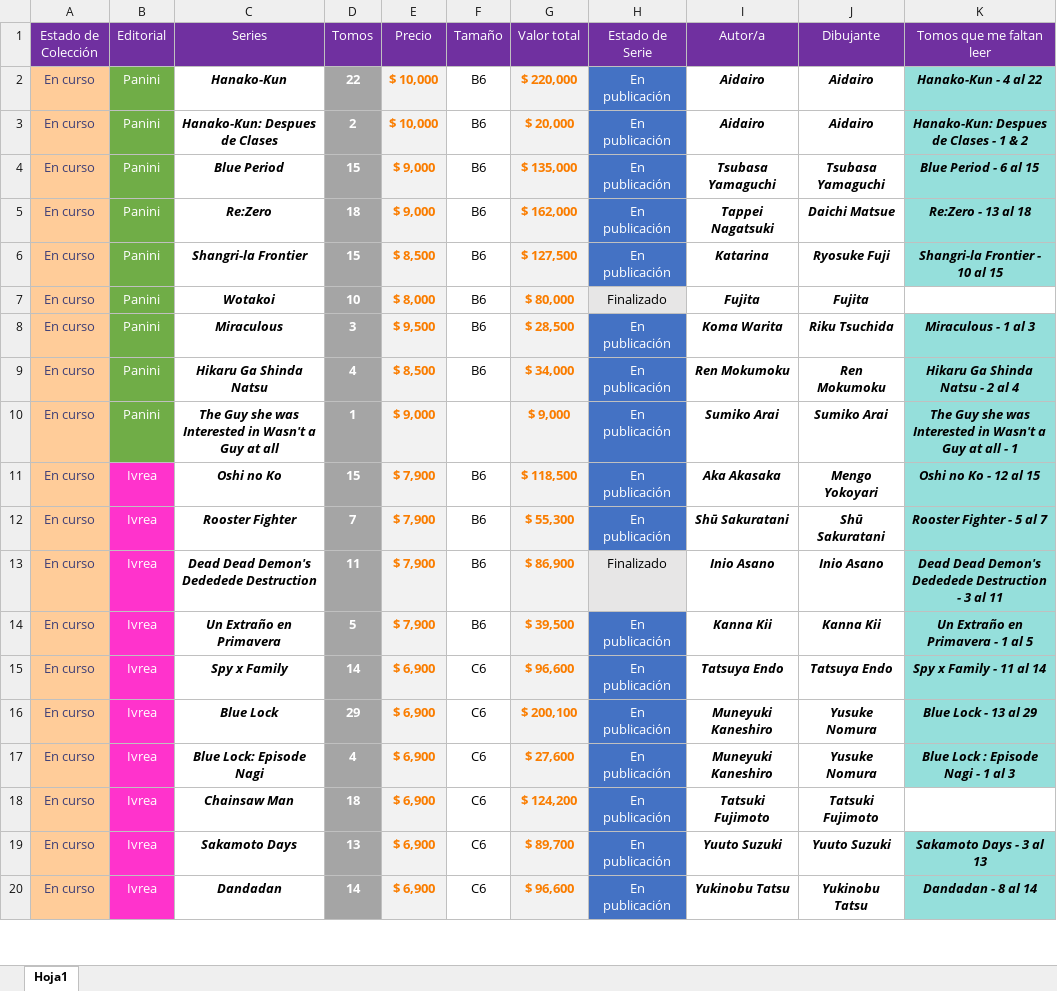
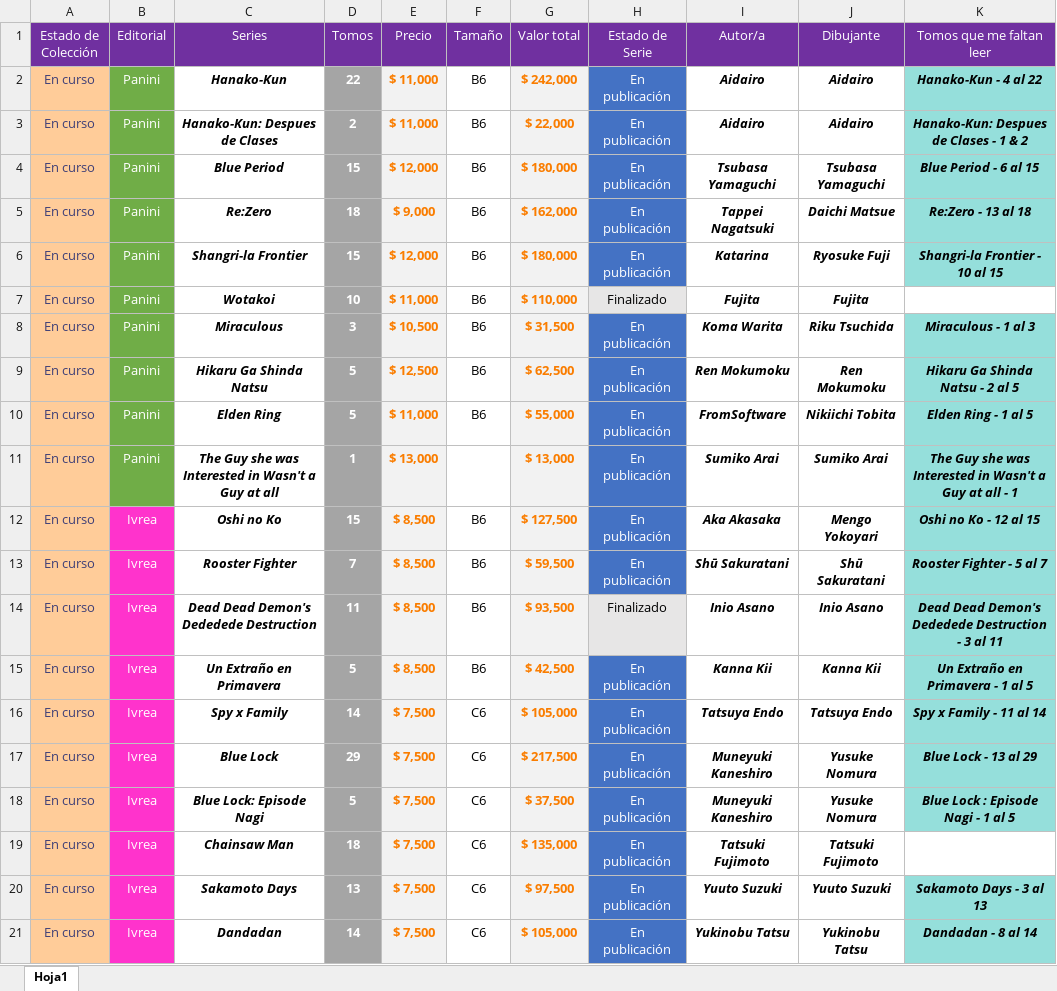
Before and after one commit to Nahuewe/mangas, an Excel workbook: assets/Mangas.xlsx, sheet Hoja1, drawn as a sheet; only a part is shown; values as stored, in another font and other column widths than the file's, no borders; conditional formats not drawn; addresses are those after the commit; the diff covers the shown part only; the diff names each change by its address in the sheet, - before the commit and + after, or states it on an @@ line.

Commit message:
Mangas y precios actualizados

```diff
--- a/assets/Mangas.xlsx (sheet Hoja1)
+++ b/assets/Mangas.xlsx (sheet Hoja1)
-E2:E3 (Precio): $ 10,000
+E2:E3 (Precio): $ 11,000
-G2 (Valor total): $ 220,000
+G2 (Valor total): $ 242,000
-G3 (Valor total): $ 20,000
+G3 (Valor total): $ 22,000
-E4 (Precio): $ 9,000
+E4 (Precio): $ 12,000
-G4 (Valor total): $ 135,000
+G4 (Valor total): $ 180,000
-E6 (Precio): $ 8,500
+E6 (Precio): $ 12,000
-G6 (Valor total): $ 127,500
+G6 (Valor total): $ 180,000
-E7 (Precio): $ 8,000
+E7 (Precio): $ 11,000
-G7 (Valor total): $ 80,000
+G7 (Valor total): $ 110,000
-E8 (Precio): $ 9,500
+E8 (Precio): $ 10,500
-G8 (Valor total): $ 28,500
+G8 (Valor total): $ 31,500
-D9 (Tomos): 4
+D9 (Tomos): 5
-E9 (Precio): $ 8,500
+E9 (Precio): $ 12,500
-G9 (Valor total): $ 34,000
+G9 (Valor total): $ 62,500
-K9 (Tomos que me faltan leer): Hikaru Ga Shinda Natsu - 2 al 4
+K9 (Tomos que me faltan leer): Hikaru Ga Shinda Natsu - 2 al 5
+row 10: En curso | Panini | Elden Ring | 5 | $ 11,000 | B6 | $ 55,000 | En publicación | FromSoftware | Nikiichi Tobita | Elden Ring - 1 al 5
-E11 (Precio): $ 9,000
+E11 (Precio): $ 13,000
-G11 (Valor total): $ 9,000
+G11 (Valor total): $ 13,000
-E12:E15 (Precio): $ 7,900
+E12:E15 (Precio): $ 8,500
-G12 (Valor total): $ 118,500
+G12 (Valor total): $ 127,500
-G13 (Valor total): $ 55,300
+G13 (Valor total): $ 59,500
-G14 (Valor total): $ 86,900
+G14 (Valor total): $ 93,500
-G15 (Valor total): $ 39,500
+G15 (Valor total): $ 42,500
-E16:E21 (Precio): $ 6,900
+E16:E21 (Precio): $ 7,500
-G16 (Valor total): $ 96,600
+G16 (Valor total): $ 105,000
-G17 (Valor total): $ 200,100
+G17 (Valor total): $ 217,500
-D18 (Tomos): 4
+D18 (Tomos): 5
-G18 (Valor total): $ 27,600
+G18 (Valor total): $ 37,500
-K18 (Tomos que me faltan leer): Blue Lock : Episode Nagi - 1 al 3
+K18 (Tomos que me faltan leer): Blue Lock : Episode Nagi - 1 al 5
-G19 (Valor total): $ 124,200
+G19 (Valor total): $ 135,000
-G20 (Valor total): $ 89,700
+G20 (Valor total): $ 97,500
-G21 (Valor total): $ 96,600
+G21 (Valor total): $ 105,000
```
Also changed, not shown: 6 added rows, 3 removed rows and 165 edited cells elsewhere in this sheet, formulas that keep their value, 2 other files.
